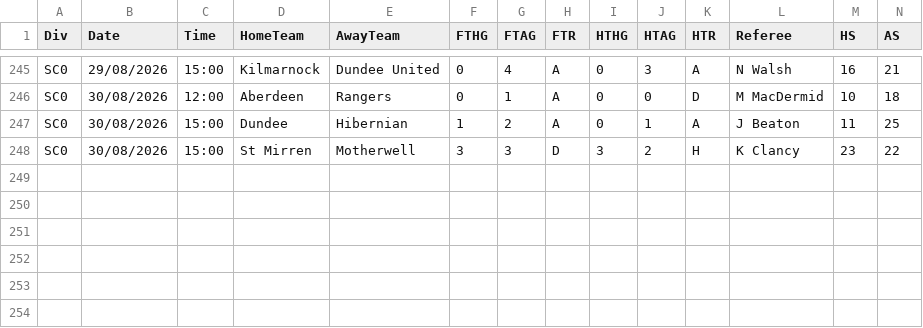
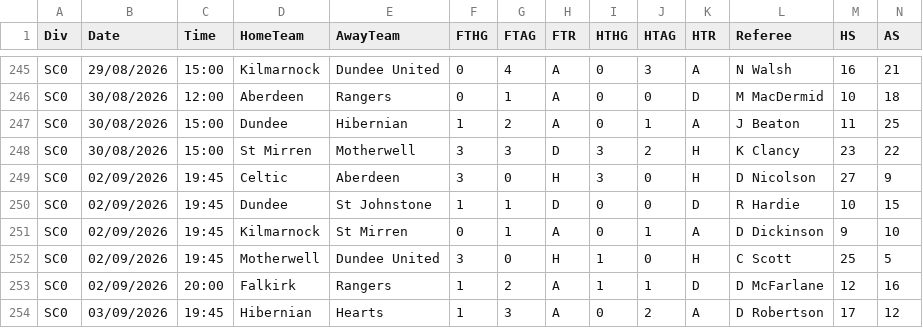
Before and after one commit to georgecharlesworth5-sudo/footystatpack, a CSV file: data/SC0.csv, drawn as a sheet; only a part is shown, gaps mark what is left out; rows hold the shown columns only; the diff names each change by its address in the sheet, - before the commit and + after, or states it on an @@ line.

```diff
--- a/data/SC0.csv
+++ b/data/SC0.csv
+row 249: SC0 | 02/09/2026 | 19:45 | Celtic | Aberdeen | 3 | 0 | H | 3 | 0 | H | D Nicolson | 27 | 9
+row 250: SC0 | 02/09/2026 | 19:45 | Dundee | St Johnstone | 1 | 1 | D | 0 | 0 | D | R Hardie | 10 | 15
+row 251: SC0 | 02/09/2026 | 19:45 | Kilmarnock | St Mirren | 0 | 1 | A | 0 | 1 | A | D Dickinson | 9 | 10
+row 252: SC0 | 02/09/2026 | 19:45 | Motherwell | Dundee United | 3 | 0 | H | 1 | 0 | H | C Scott | 25 | 5
+row 253: SC0 | 02/09/2026 | 20:00 | Falkirk | Rangers | 1 | 2 | A | 1 | 1 | D | D McFarlane | 12 | 16
+row 254: SC0 | 03/09/2026 | 19:45 | Hibernian | Hearts | 1 | 3 | A | 0 | 2 | A | D Robertson | 17 | 12
```
Also changed, not shown: bets_log.csv, data/E1.csv, 5 other files.
